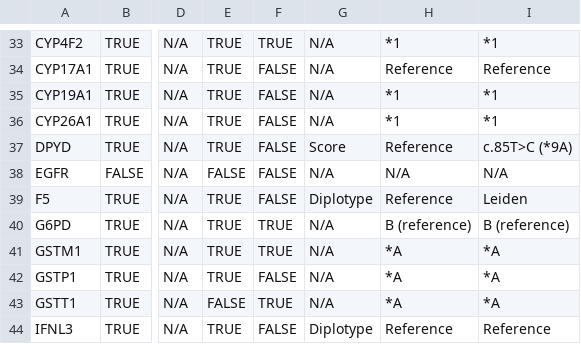
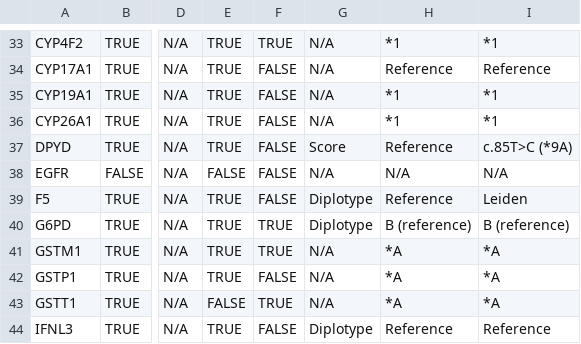
Before and after one commit to sbslee/pypgx, a CSV file: pypgx/api/data/gene-table.csv, drawn as a sheet; only a part is shown, gaps mark what is left out; the diff names each change by its address in the sheet, - before the commit and + after, or states it on an @@ line.

Commit message:
Add G6PD phenotype data (#119)

```diff
--- a/pypgx/api/data/gene-table.csv
+++ b/pypgx/api/data/gene-table.csv
-G40: N/A
+G40: Diplotype
```
Also changed, not shown: 3 other files.
